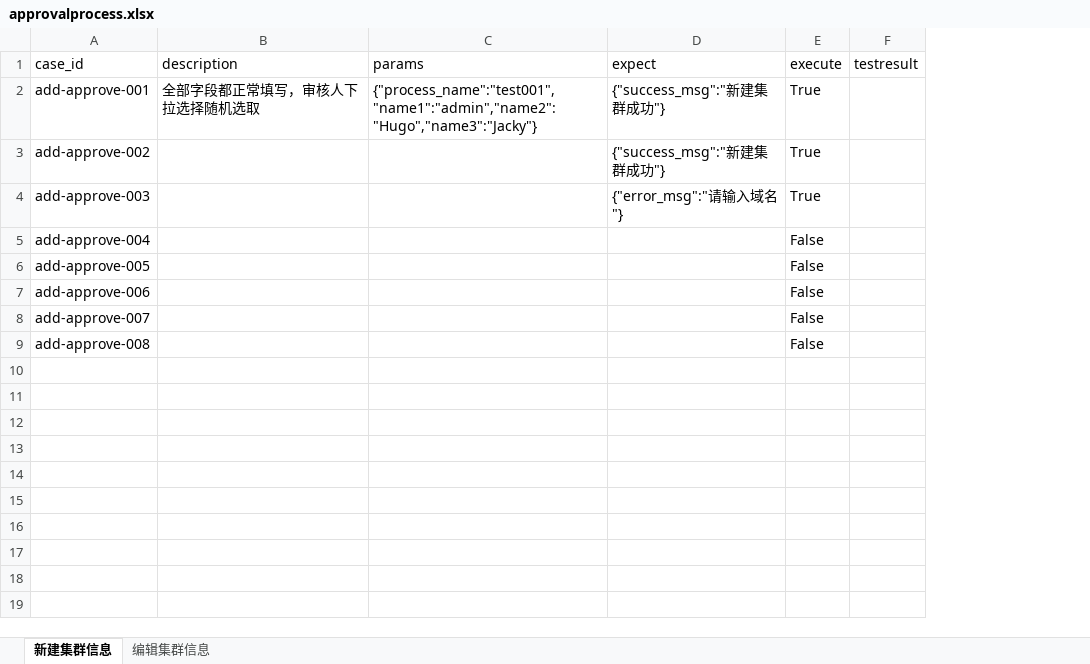
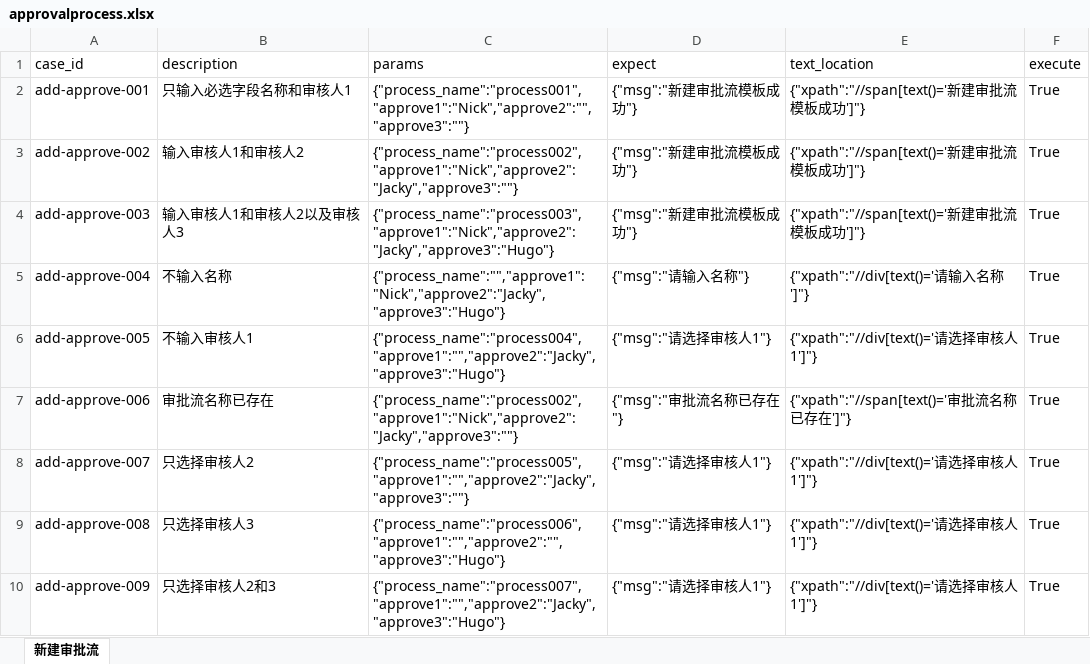
Before and after one commit to terry-9527/auto-opstest, an Excel workbook: testdatas/approvalprocess.xlsx, sheet 新建审批流, drawn as a sheet; values as stored, in another font and other column widths than the file's, no borders; removed rows and columns are numbered as before the commit, all else as after; the diff names each change by its address in the sheet, - before the commit and + after, or states it on an @@ line.

```diff
--- a/testdatas/approvalprocess.xlsx (sheet 新建审批流)
+++ b/testdatas/approvalprocess.xlsx (sheet 新建审批流)
-sheet tab: 新建集群信息
+sheet tab: 新建审批流
-sheet tab: 编辑集群信息
+column E (text_location), rows 2-9: {"xpath":"//span[text()='新建审批流模板成功']"} | {"xpath":"//span[text()='新建审批流模板成功']"} | {"xpath":"//span[text()='新建审批流模板成功']"} | {"xpath":"//div[text()='请输入名称']"} | {"xpath":"//div[text()='请选择审核人1']"} | {"xpath":"//span[text()='审批流名称已存在']"} | {"xpath":"//div[text()='请选择审核人1']"} | {"xpath":"//div[text()='请选择审核人1']"}
-column F (testresult), empty
-B2 (description): 全部字段都正常填写，审核人下拉选择随机选取
+B2 (description): 只输入必选字段名称和审核人1
-C2 (params): {"process_name":"test001","name1":"admin","name2":"Hugo","name3":"Jacky"}
+C2 (params): {"process_name":"process001","approve1":"Nick","approve2":"","approve3":""}
-D2:D3 (expect): {"success_msg":"新建集群成功"}
+D2:D3 (expect): {"msg":"新建审批流模板成功"}
-B3 (description): (empty)
+B3 (description): 输入审核人1和审核人2
-C3 (params): (empty)
+C3 (params): {"process_name":"process002","approve1":"Nick","approve2":"Jacky","approve3":""}
-B4 (description): (empty)
+B4 (description): 输入审核人1和审核人2以及审核人3
-C4 (params): (empty)
+C4 (params): {"process_name":"process003","approve1":"Nick","approve2":"Jacky","approve3":"Hugo"}
-D4 (expect): {"error_msg":"请输入域名"}
+D4 (expect): {"msg":"新建审批流模板成功"}
-B5 (description): (empty)
+B5 (description): 不输入名称
-C5 (params): (empty)
+C5 (params): {"process_name":"","approve1":"Nick","approve2":"Jacky","approve3":"Hugo"}
-D5 (expect): (empty)
+D5 (expect): {"msg":"请输入名称"}
-F5:F9 (execute): False
+F5:F9 (execute): True
-B6 (description): (empty)
+B6 (description): 不输入审核人1
-C6 (params): (empty)
+C6 (params): {"process_name":"process004","approve1":"","approve2":"Jacky","approve3":"Hugo"}
-D6 (expect): (empty)
+D6 (expect): {"msg":"请选择审核人1"}
-B7 (description): (empty)
+B7 (description): 审批流名称已存在
-C7 (params): (empty)
+C7 (params): {"process_name":"process002","approve1":"Nick","approve2":"Jacky","approve3":""}
-D7 (expect): (empty)
+D7 (expect): {"msg":"审批流名称已存在"}
-B8 (description): (empty)
+B8 (description): 只选择审核人2
-C8 (params): (empty)
+C8 (params): {"process_name":"process005","approve1":"","approve2":"Jacky","approve3":""}
-D8:D9 (expect): (empty)
+D8:D9 (expect): {"msg":"请选择审核人1"}
-B9 (description): (empty)
+B9 (description): 只选择审核人3
-C9 (params): (empty)
+C9 (params): {"process_name":"process006","approve1":"","approve2":"","approve3":"Hugo"}
+row 10: add-approve-009 | 只选择审核人2和3 | {"process_name":"process007","approve1":"","approve2":"Jacky","approve3":"Hugo"} | {"msg":"请选择审核人1"} | {"xpath":"//div[text()='请选择审核人1']"} | True
```
Also changed, not shown: testdatas/brokenrecord.xlsx, testdatas/hostmanagement.xlsx, 34 other files.
